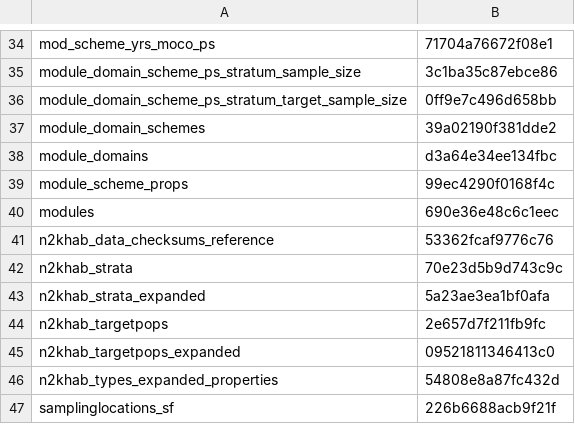
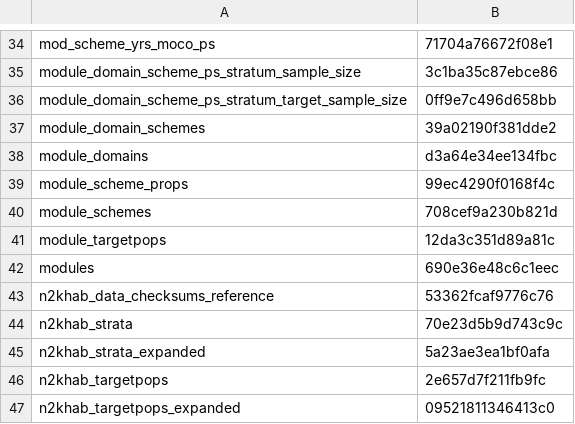
Before and after one commit to inbo/n2khab-mne-designs, a CSV file: 100_design_common/010_revisitplan/data/text/results/object_checksums.csv, drawn as a sheet; only a part is shown, gaps mark what is left out; the shorter side is filled out with more unchanged rows; the diff names each change by its address in the sheet, - before the commit and + after, or states it on an @@ line.

Commit message:
REP: add two objs in RData file & extend object checksums

```diff
--- a/100_design_common/010_revisitplan/data/text/results/object_checksums.csv
+++ b/100_design_common/010_revisitplan/data/text/results/object_checksums.csv
+row 40: module_schemes | 708cef9a230b821d
+row 41: module_targetpops | 12da3c351d89a81c
```
Also changed, not shown: 1 other file.
